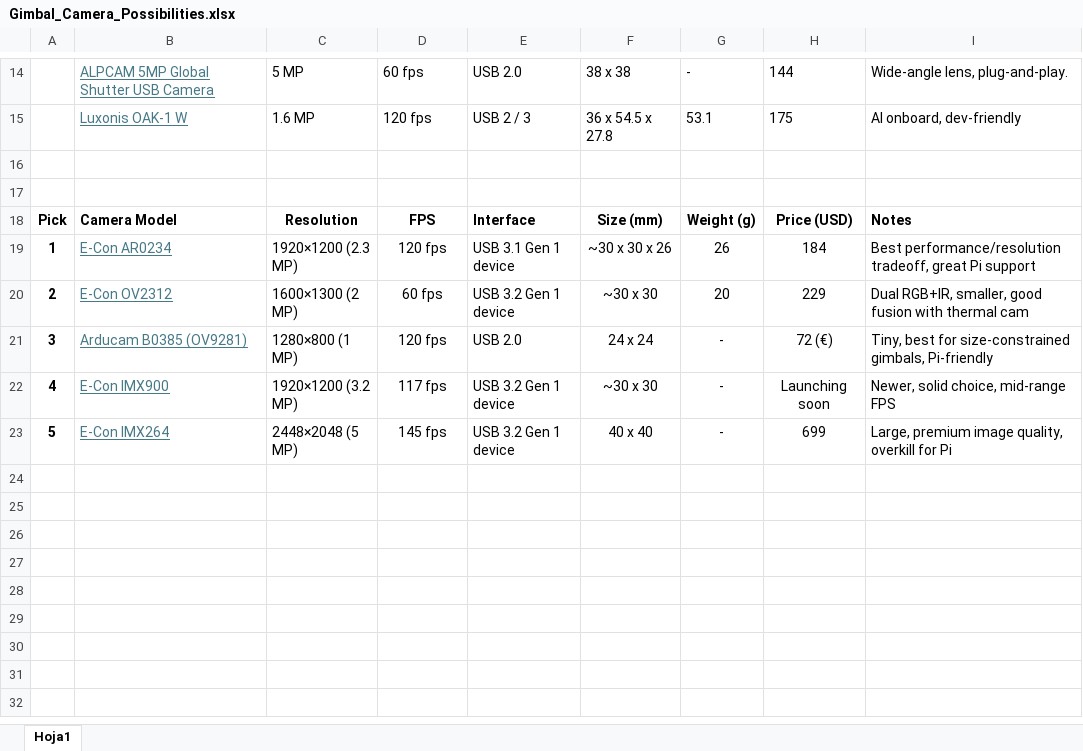
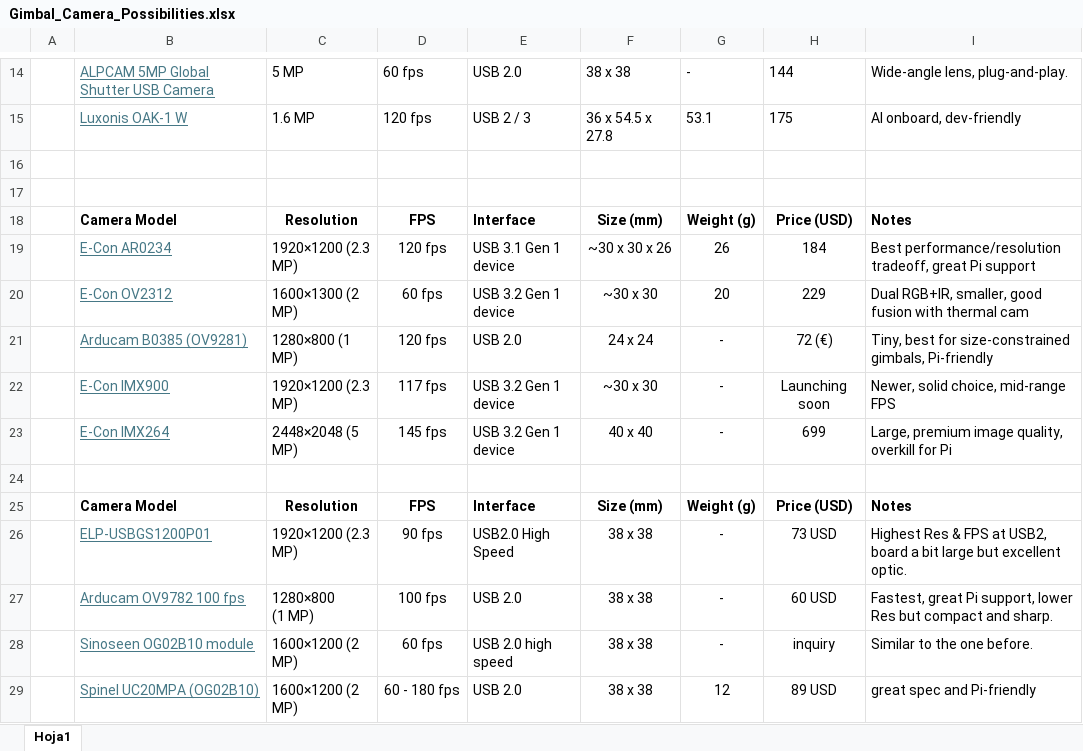
Before and after one commit to ferran-artero/Hawkeye_System, an Excel workbook: docs/Gimbal_Camera_Possibilities.xlsx, sheet Hoja1, drawn as a sheet; only a part is shown, gaps mark what is left out; values as stored, in another font and other column widths than the file's, no borders; ↵ is a line break in a cell; the diff names each change by its address in the sheet, - before the commit and + after, or states it on an @@ line.

Commit message:
more camera possibilities

```diff
--- a/docs/Gimbal_Camera_Possibilities.xlsx (sheet Hoja1)
+++ b/docs/Gimbal_Camera_Possibilities.xlsx (sheet Hoja1)
-A18: Pick
+A18: (empty)
-A19: 1
+A19: (empty)
-A20: 2
+A20: (empty)
-A21: 3
+A21: (empty)
-A22: 4
+A22: (empty)
-C22: 1920×1200 (3.2 MP)
+C22: 1920×1200 (2.3 MP)
-A23: 5
+A23: (empty)
+row 24: (empty)
+row 25:  | Camera Model | Resolution | FPS | Interface | Size (mm) | Weight (g) | Price (USD) | Notes
+row 26:  | ELP-USBGS1200P01 | 1920×1200 (2.3 MP) | 90 fps | USB2.0 High Speed | 38 x 38 | - | 73 USD | Highest Res & FPS at USB2, board a bit large but excellent optic.
+row 27:  | Arducam OV9782 100 fps | 1280×800 ↵ (1 MP) | 100 fps | USB 2.0 | 38 x 38 | - | 60 USD | Fastest, great Pi support, lower Res but compact and sharp.
+row 28:  | Sinoseen OG02B10 module | 1600×1200 (2 MP) | 60 fps | USB 2.0 high speed | 38 x 38 | - | inquiry | Similar to the one before.
+row 29:  | Spinel UC20MPA (OG02B10) | 1600×1200 (2 MP) | 60 - 180 fps | USB 2.0 | 38 x 38 | 12 | 89 USD | great spec and Pi-friendly
```
